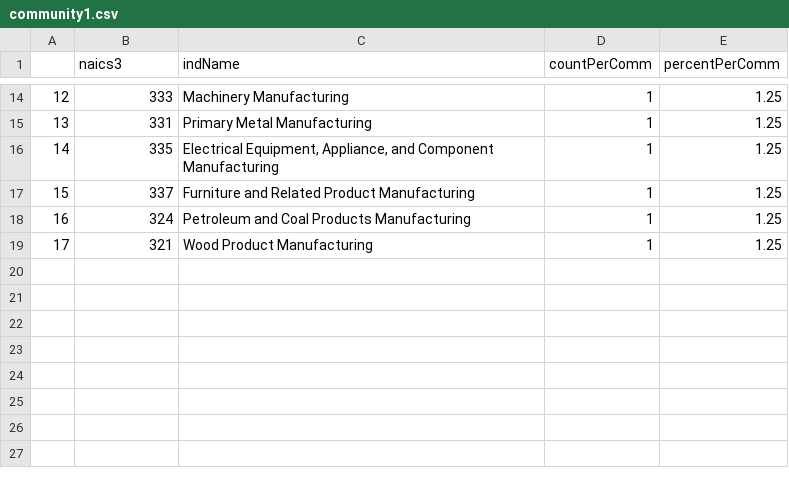
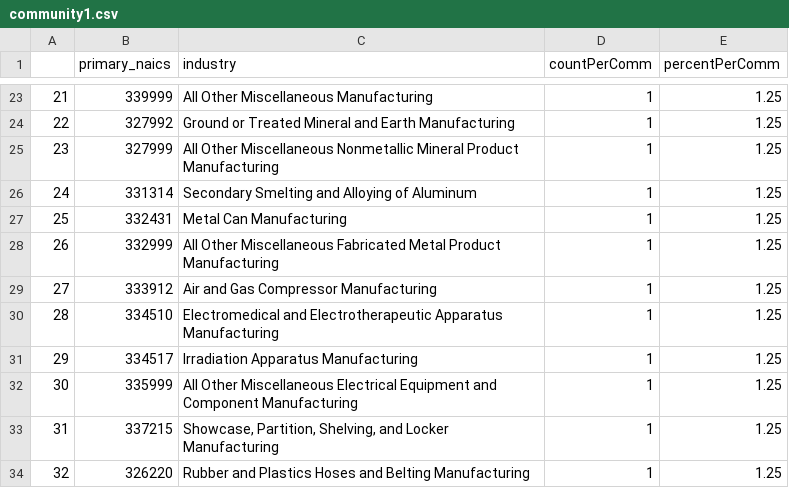
Before and after one commit to stevecarrea/ny_tri_networkAnalysis, a CSV file: output/community1.csv, drawn as a sheet; only a part is shown, gaps mark what is left out; addresses are those after the commit; the diff covers the shown part only; the diff names each change by its address in the sheet, - before the commit and + after, or states it on an @@ line.

```diff
--- a/output/community1.csv
+++ b/output/community1.csv
-B1: naics3
+B1: primary_naics
-C1: indName
+C1: industry
@@ column A renumbered from row 4 down @@
-B23 (primary_naics): 333
+B23 (primary_naics): 339999
-C23 (industry): Machinery Manufacturing
+C23 (industry): All Other Miscellaneous Manufacturing
+row 24: 22 | 327992 | Ground or Treated Mineral and Earth Manufacturing | 1 | 1.25
+row 25: 23 | 327999 | All Other Miscellaneous Nonmetallic Mineral Product Manufacturing | 1 | 1.25
+row 26: 24 | 331314 | Secondary Smelting and Alloying of Aluminum | 1 | 1.25
-B27 (primary_naics): 331
+B27 (primary_naics): 332431
-C27 (industry): Primary Metal Manufacturing
+C27 (industry): Metal Can Manufacturing
+row 28: 26 | 332999 | All Other Miscellaneous Fabricated Metal Product Manufacturing | 1 | 1.25
+row 29: 27 | 333912 | Air and Gas Compressor Manufacturing | 1 | 1.25
-B30 (primary_naics): 335
+B30 (primary_naics): 334510
-C30 (industry): Electrical Equipment, Appliance, and Component Manufacturing
+C30 (industry): Electromedical and Electrotherapeutic Apparatus Manufacturing
-B31 (primary_naics): 337
+B31 (primary_naics): 334517
-C31 (industry): Furniture and Related Product Manufacturing
+C31 (industry): Irradiation Apparatus Manufacturing
+row 32: 30 | 335999 | All Other Miscellaneous Electrical Equipment and Component Manufacturing | 1 | 1.25
-B33 (primary_naics): 324
+B33 (primary_naics): 337215
-C33 (industry): Petroleum and Coal Products Manufacturing
+C33 (industry): Showcase, Partition, Shelving, and Locker Manufacturing
-B34 (primary_naics): 321
+B34 (primary_naics): 326220
-C34 (industry): Wood Product Manufacturing
+C34 (industry): Rubber and Plastics Hoses and Belting Manufacturing
```
Also changed, not shown: 13 added rows, 4 removed rows and 16 edited cells elsewhere in this file, output/community0.csv, output/community3.csv, 12 other files.
